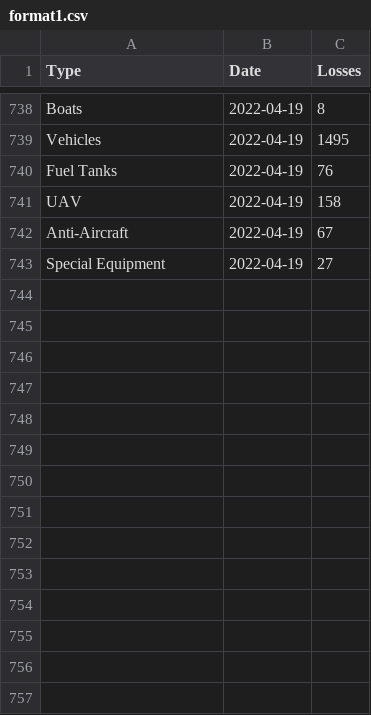
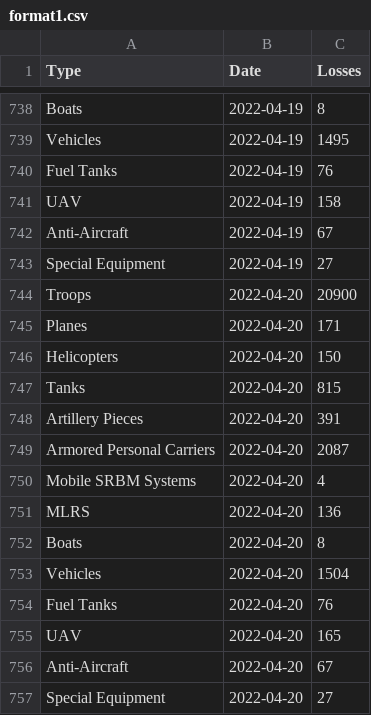
Before and after one commit to realandrew/russia_ukraine_2022_war_stats, a CSV file: format1.csv, drawn as a sheet; only a part is shown, gaps mark what is left out; the diff names each change by its address in the sheet, - before the commit and + after, or states it on an @@ line.

```diff
--- a/format1.csv
+++ b/format1.csv
+row 744: Troops | 2022-04-20 | 20900
+row 745: Planes | 2022-04-20 | 171
+row 746: Helicopters | 2022-04-20 | 150
+row 747: Tanks | 2022-04-20 | 815
+row 748: Artillery Pieces | 2022-04-20 | 391
+row 749: Armored Personal Carriers | 2022-04-20 | 2087
+row 750: Mobile SRBM Systems | 2022-04-20 | 4
+row 751: MLRS | 2022-04-20 | 136
+row 752: Boats | 2022-04-20 | 8
+row 753: Vehicles | 2022-04-20 | 1504
+row 754: Fuel Tanks | 2022-04-20 | 76
+row 755: UAV | 2022-04-20 | 165
+row 756: Anti-Aircraft | 2022-04-20 | 67
+row 757: Special Equipment | 2022-04-20 | 27
```
Also changed, not shown: default.csv, format2.csv.
